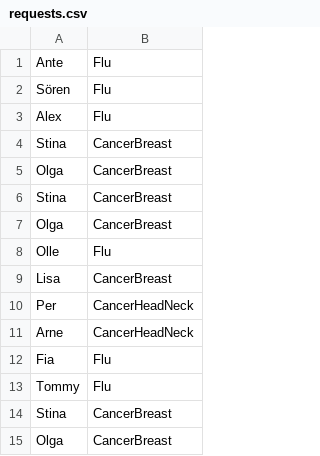
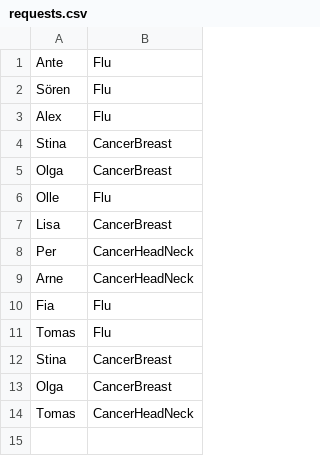
Before and after one commit to LarsBergqvist/exercises, a CSV file: HospitalSimulator/Simulator.Console/requests.csv, drawn as a sheet.

```diff
--- a/HospitalSimulator/Simulator.Console/requests.csv
+++ b/HospitalSimulator/Simulator.Console/requests.csv
@@ -5,4 +5,2 @@ Stina,CancerBreast
 Olga,CancerBreast
-Stina,CancerBreast
-Olga,CancerBreast
 Olle,Flu
@@ -12,4 +10,5 @@ Arne,CancerHeadNeck
 Fia,Flu
-Tommy,Flu
+Tomas,Flu
 Stina,CancerBreast
 Olga,CancerBreast
+Tomas,CancerHeadNeck
```
Also changed, not shown: 8 other files.
